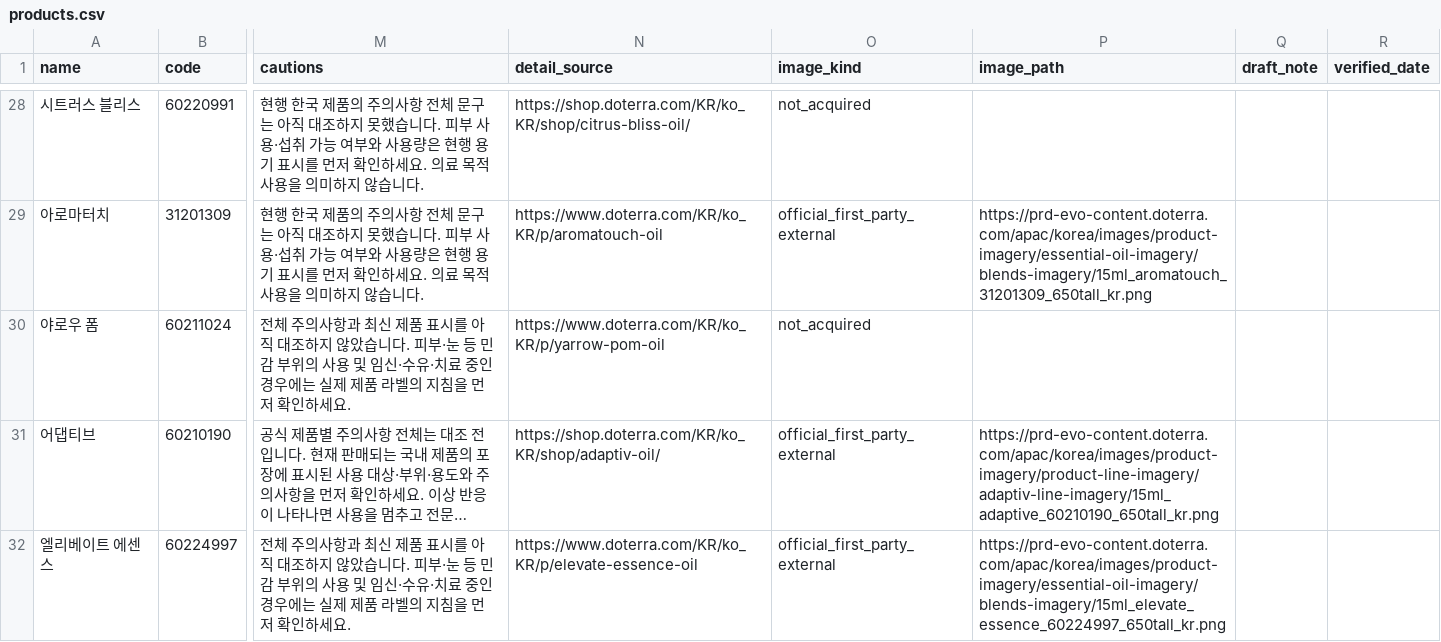
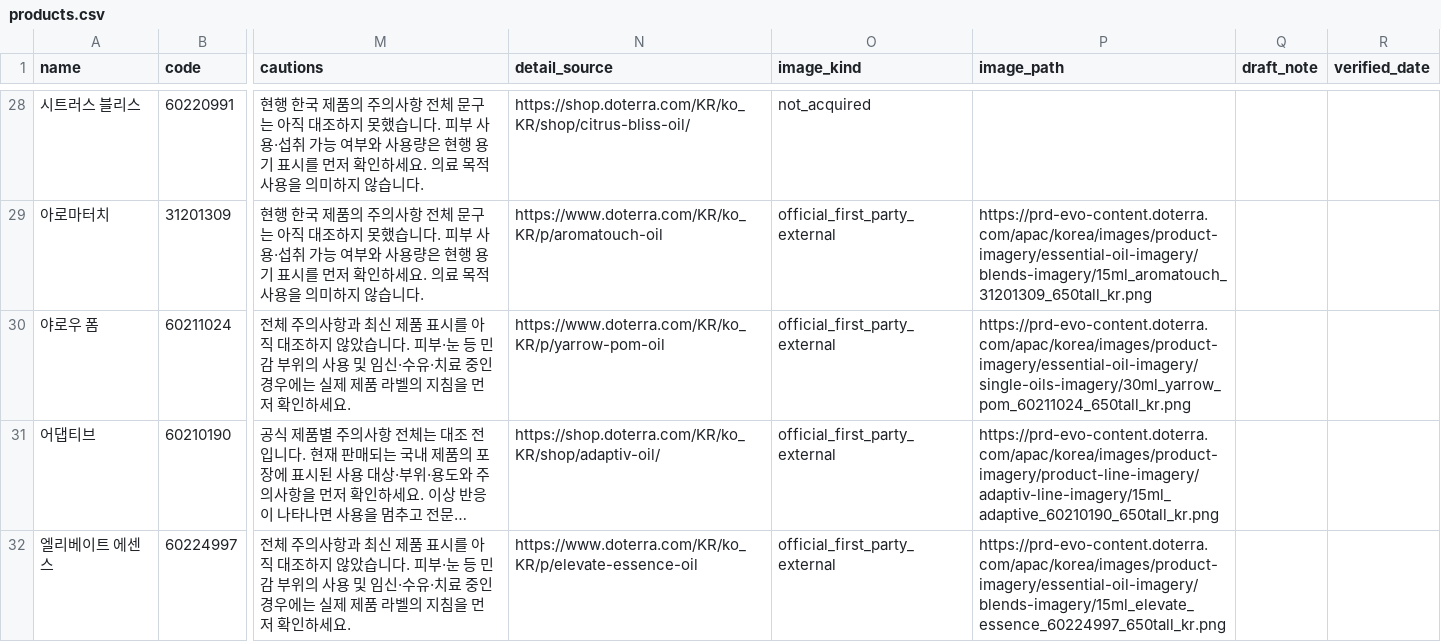
Before and after one commit to ri02000/green-index, a CSV file: products.csv, drawn as a sheet; only a part is shown, gaps mark what is left out; long unchanged cells end in …; the diff covers the shown part only; the diff names each change by its address in the sheet, - before the commit and + after, or states it on an @@ line.

```diff
--- a/products.csv
+++ b/products.csv
-O30 (image_kind): not_acquired
+O30 (image_kind): official_first_party_external
-P30 (image_path): (empty)
+P30 (image_path): https://prd-evo-content.doterra.com/apac/korea/images/product-imagery/essential-oil-imagery/single-oils-imagery/30ml_yarrow_pom_60211024_650tall_kr.png
```
Also changed, not shown: 82 edited cells elsewhere in this file, official_image_probe.csv, 9 other files.
